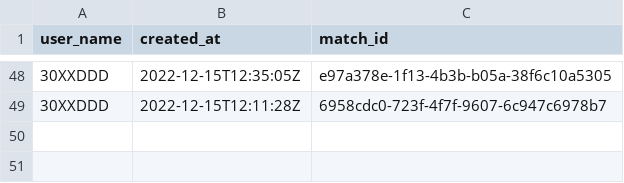
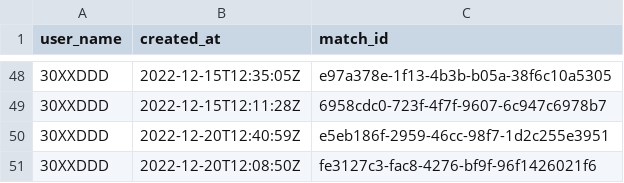
Before and after one commit to hwet-j/pubgProject, a CSV file: MatchList/datas/30XXDDD.csv, drawn as a sheet; only a part is shown, gaps mark what is left out.

```diff
--- a/MatchList/datas/30XXDDD.csv
+++ b/MatchList/datas/30XXDDD.csv
@@ -49 +49,3 @@ user_name,created_at,match_id
 30XXDDD,2022-12-15T12:11:28Z,6958cdc0-723f-4f7f-9607-6c947c6978b7
+30XXDDD,2022-12-20T12:40:59Z,e5eb186f-2959-46cc-98f7-1d2c255e3951
+30XXDDD,2022-12-20T12:08:50Z,fe3127c3-fac8-4276-bf9f-96f1426021f6
```
Also changed, not shown: MatchList/datas/ALL_MATCH.csv, MatchList/datas/Hwet_J.csv, 29 other files.
